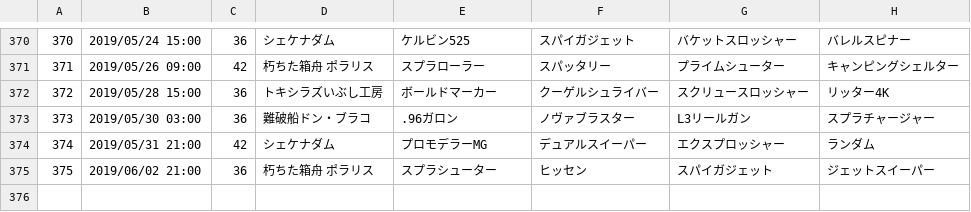
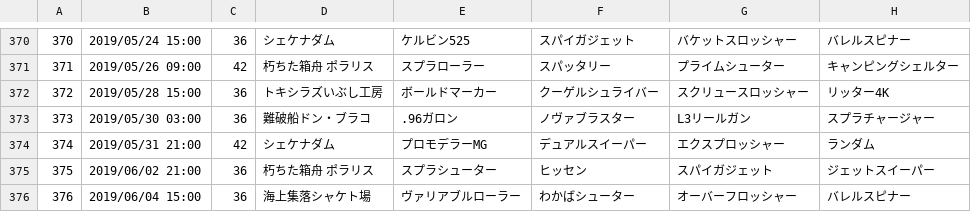
Before and after one commit to YutaGoto/salmon_run, a CSV file: lib/tasks/csv/file.csv, drawn as a sheet; only a part is shown, gaps mark what is left out; the diff names each change by its address in the sheet, - before the commit and + after, or states it on an @@ line.

Commit message:
add event

```diff
--- a/lib/tasks/csv/file.csv
+++ b/lib/tasks/csv/file.csv
+row 376: 376 | 2019/06/04 15:00 | 36 | 海上集落シャケト場 | ヴァリアブルローラー | わかばシューター | オーバーフロッシャー | バレルスピナー
```
